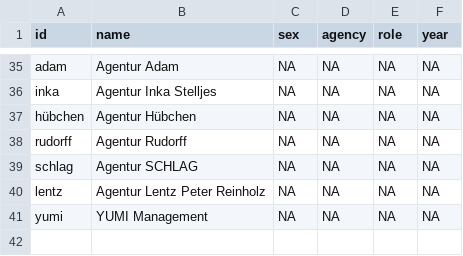
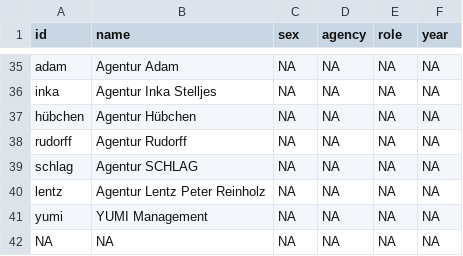
Before and after one commit to MissAlberich/SNA-Film-, a CSV file: Pretest/Pretest_Nodelist.csv (was edgelist_film - Nodelist.csv), drawn as a sheet; only a part is shown, gaps mark what is left out.

Commit message:
Update and rename edgelist_film - Nodelist.csv to Pretest/Pretest_Nodelist.csv

```diff
--- a/edgelist_film - Nodelist.csv
+++ b/Pretest/Pretest_Nodelist.csv
@@ -41 +41,2 @@ lentz,Agentur Lentz Peter Reinholz,NA,NA,NA,NA
 yumi,YUMI Management,NA,NA,NA,NA
+NA,NA,NA,NA,NA,NA
```
